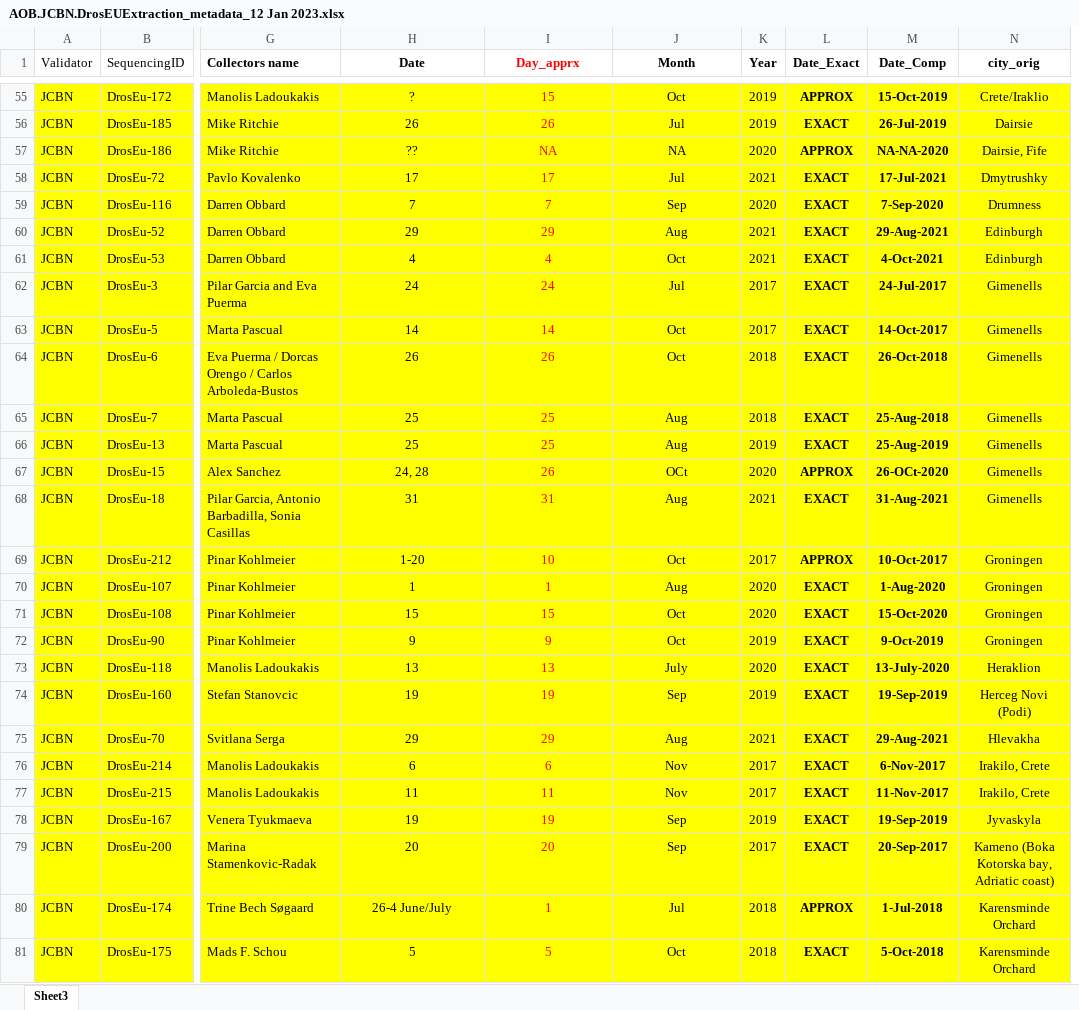
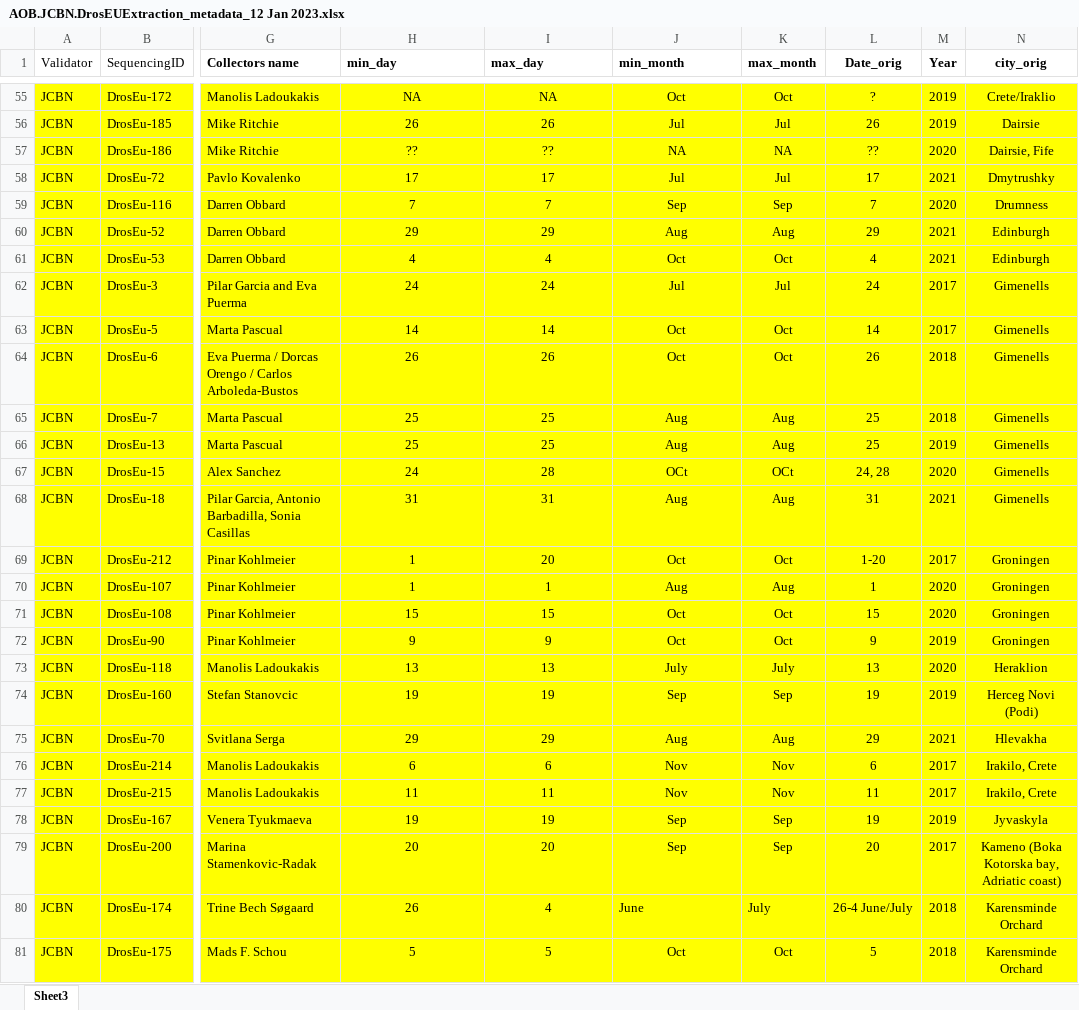
Before and after one commit to DEST-bio/DESTv2, an Excel workbook: populationInfo/OriginalMetadata/AOB.JCBN.DrosEUExtraction_metadata_12 Jan 2023.xlsx, sheet Sheet3, drawn as a sheet; only a part is shown, gaps mark what is left out; values as stored, in another font and other column widths than the file's, no borders; removed rows and columns are numbered as before the commit, all else as after; the diff covers the shown part only; the diff names each change by its address in the sheet, - before the commit and + after, or states it on an @@ line.

```diff
--- a/populationInfo/OriginalMetadata/AOB.JCBN.DrosEUExtraction_metadata_12 Jan 2023.xlsx (sheet Sheet3)
+++ b/populationInfo/OriginalMetadata/AOB.JCBN.DrosEUExtraction_metadata_12 Jan 2023.xlsx (sheet Sheet3)
+column K (max_month), rows 55-81: Oct | Jul | NA | Jul | Sep | Aug | Oct | Jul | Oct | Oct | Aug | Aug | OCt | Aug | Oct | Aug | Oct | Oct | July | Sep | Aug | Nov | Nov | Sep | Sep | July | Oct
+column L (Date_orig), rows 55-81: ? | 26 | ?? | 17 | 7 | 29 | 4 | 24 | 14 | 26 | 25 | 25 | 24, 28 | 31 | 1-20 | 1 | 15 | 9 | 13 | 19 | 29 | 6 | 11 | 19 | 20 | 26-4 June/July | 5
-column L (Date_Exact), rows 55-81: APPROX | EXACT | APPROX | EXACT | EXACT | EXACT | EXACT | EXACT | EXACT | EXACT | EXACT | EXACT | APPROX | EXACT | APPROX | EXACT | EXACT | EXACT | EXACT | EXACT | EXACT | EXACT | EXACT | EXACT | EXACT | APPROX | EXACT
-column M (Date_Comp), rows 55-81: 15-Oct-2019 | 26-Jul-2019 | NA-NA-2020 | 17-Jul-2021 | 7-Sep-2020 | 29-Aug-2021 | 4-Oct-2021 | 24-Jul-2017 | 14-Oct-2017 | 26-Oct-2018 | 25-Aug-2018 | 25-Aug-2019 | 26-OCt-2020 | 31-Aug-2021 | 10-Oct-2017 | 1-Aug-2020 | 15-Oct-2020 | 9-Oct-2019 | 13-July-2020 | 19-Sep-2019 | 29-Aug-2021 | 6-Nov-2017 | 11-Nov-2017 | 19-Sep-2019 | 20-Sep-2017 | 1-Jul-2018 | 5-Oct-2018
-H1: Date
+H1: min_day
-H1:J1 alignment: center
+H1:J1 alignment: left
-I1: Day_apprx
+I1: max_day
-I1:I81 text colour: #FF0000
+I1:I81 text colour: black
-J1: Month
+J1: min_month
-H55 (min_day): ?
+H55 (min_day): NA
-I55 (max_day): 15
+I55 (max_day): NA
-I57 (max_day): NA
+I57 (max_day): ??
-H67 (min_day): 24, 28
+H67 (min_day): 24
-I67 (max_day): 26
+I67 (max_day): 28
-H69 (min_day): 1-20
+H69 (min_day): 1
-I69 (max_day): 10
+I69 (max_day): 20
-H80 (min_day): 26-4 June/July
+H80 (min_day): 26
-I80 (max_day): 1
+I80 (max_day): 4
-J80 (min_month): Jul
+J80 (min_month): June
-J80 alignment: center
+J80 alignment: left
```
Also changed, not shown: 60 edited cells and cell formats elsewhere in this sheet, formulas that keep their value, populationInfo/OriginalMetadata/DESTplus_Metadata.xlsx, populationInfo/OriginalMetadata/TableS1.Sample Metadata.xlsx, 6 other files.
